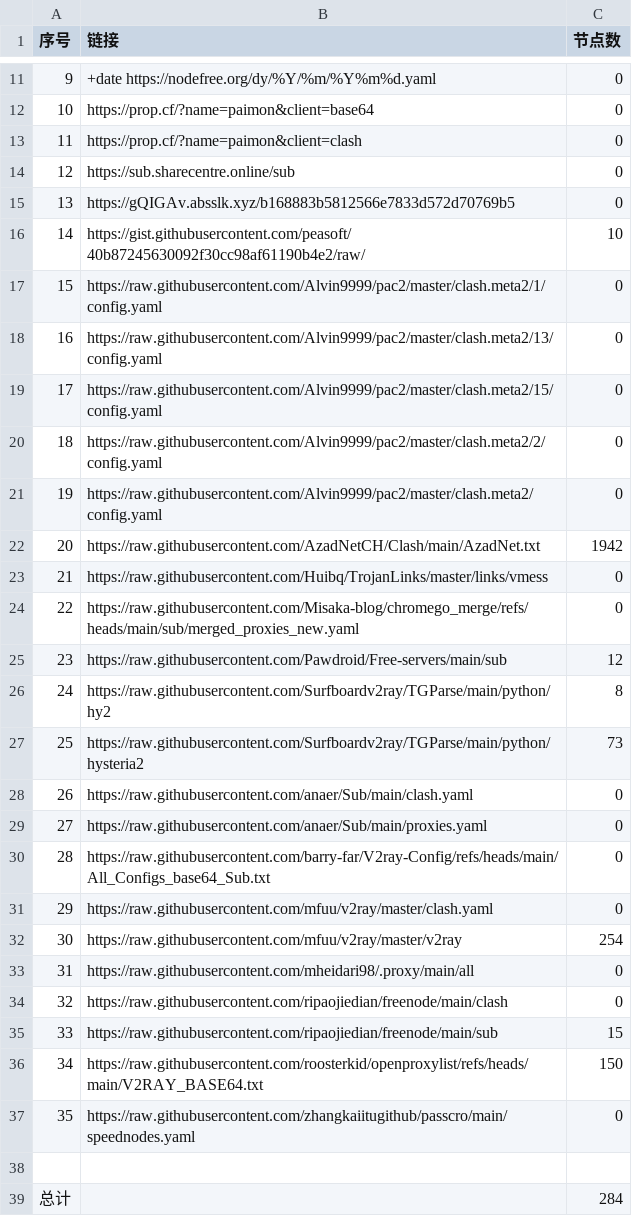
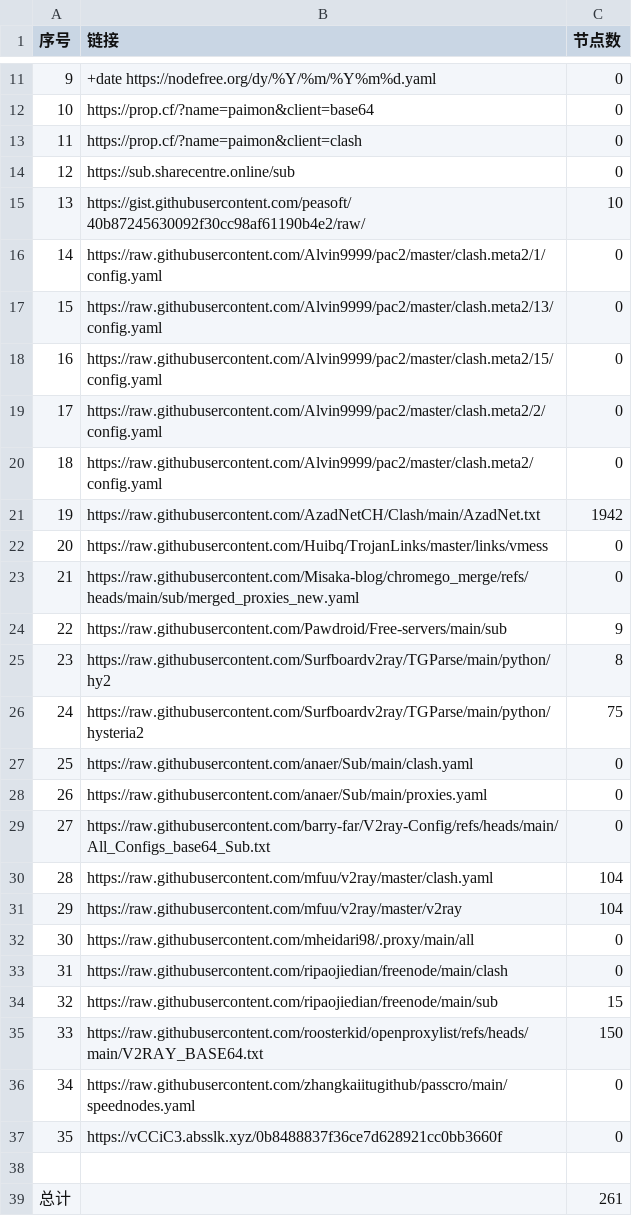
Before and after one commit to uutwo/NoMoreWalls, a CSV file: list_result.csv, drawn as a sheet; only a part is shown, gaps mark what is left out; removed rows and columns are numbered as before the commit, all else as after; the diff names each change by its address in the sheet, - before the commit and + after, or states it on an @@ line.

```diff
--- a/list_result.csv
+++ b/list_result.csv
-row 15: 13 | https://gQIGAv.absslk.xyz/b168883b5812566e7833d572d70769b5 | 0
@@ column A (序号) renumbered between rows 15 and 36 @@
-C24 (节点数): 12
+C24 (节点数): 9
-C26 (节点数): 73
+C26 (节点数): 75
-C30 (节点数): 0
+C30 (节点数): 104
-C31 (节点数): 254
+C31 (节点数): 104
+row 37: 35 | https://vCCiC3.absslk.xyz/0b8488837f36ce7d628921cc0bb3660f | 0
-C39 (节点数): 284
+C39 (节点数): 261
```
Also changed, not shown: 26 other files.
